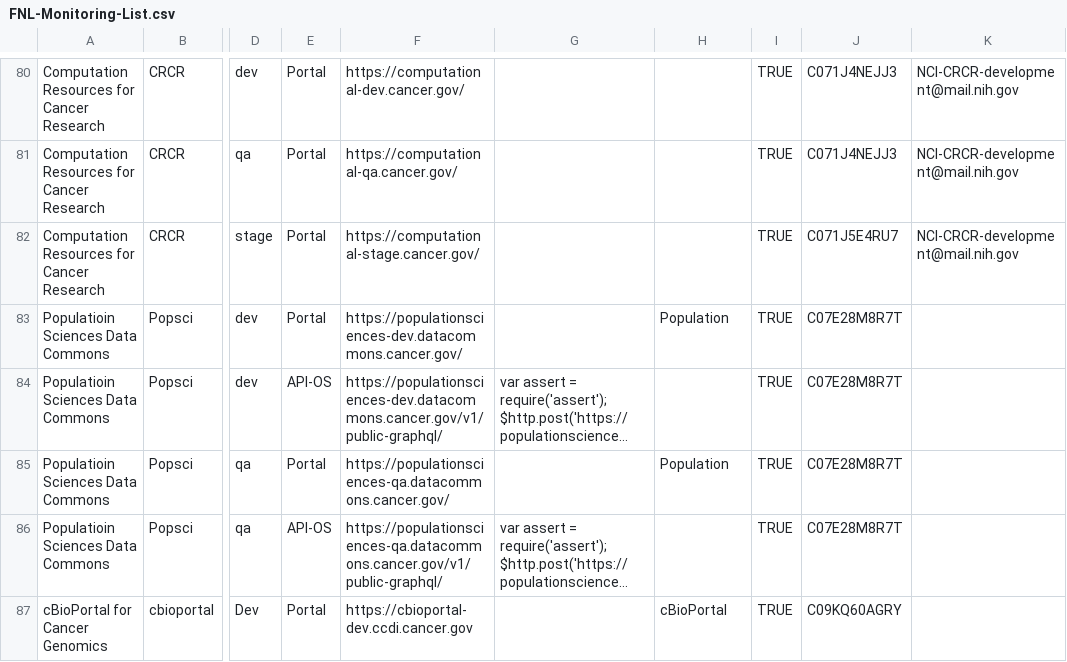
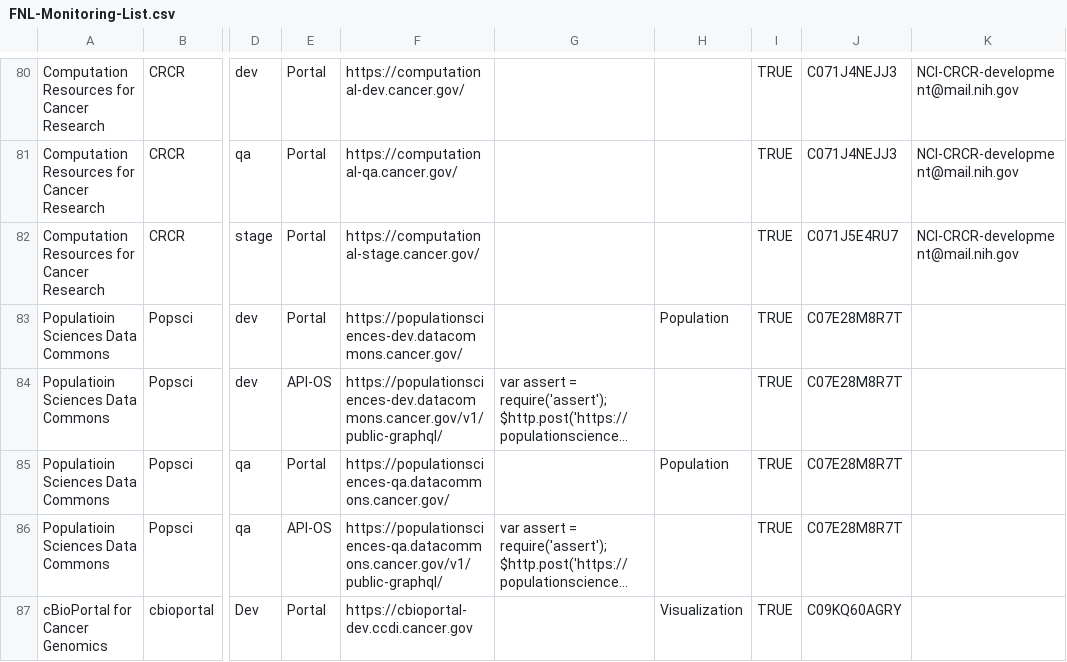
Before and after one commit to CBIIT/datacommons-devops, a CSV file: monitoring/FNL-Monitoring-List.csv, drawn as a sheet; only a part is shown, gaps mark what is left out; long unchanged cells end in …; the diff covers the shown part only; the diff names each change by its address in the sheet, - before the commit and + after, or states it on an @@ line.

```diff
--- a/monitoring/FNL-Monitoring-List.csv
+++ b/monitoring/FNL-Monitoring-List.csv
-H87: cBioPortal
+H87: Visualization
```
Also changed, not shown: 2 edited cells elsewhere in this file.
